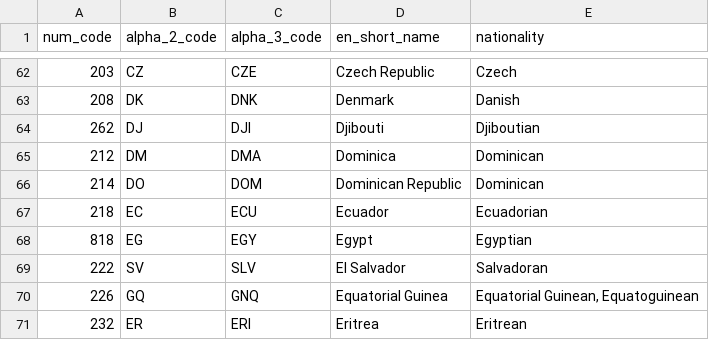
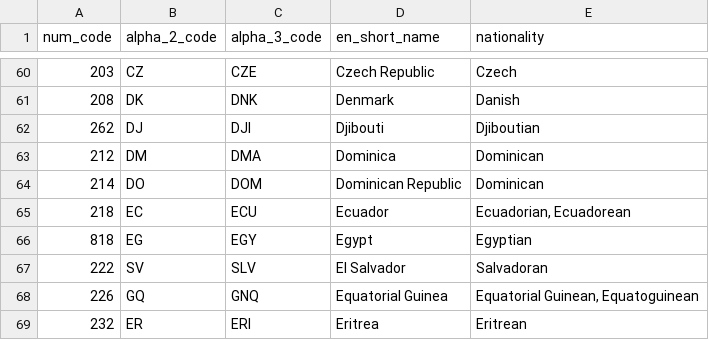
Before and after one commit to yontartu/wuran, a CSV file: data/countries.csv, drawn as a sheet; only a part is shown, gaps mark what is left out; the diff covers the shown part only.

```diff
--- a/data/countries.csv
+++ b/data/countries.csv
@@ -66,3 +64,3 @@ num_code,alpha_2_code,alpha_3_code,en_short_name,nationality
 214,DO,DOM,Dominican Republic,Dominican
-218,EC,ECU,Ecuador,Ecuadorian
+218,EC,ECU,Ecuador,"Ecuadorian, Ecuadorean"
 818,EG,EGY,Egypt,Egyptian
```
Also changed, not shown: 8 removed rows and 14 edited cells elsewhere in this file, data/countries_clean.csv, 1 other file.
